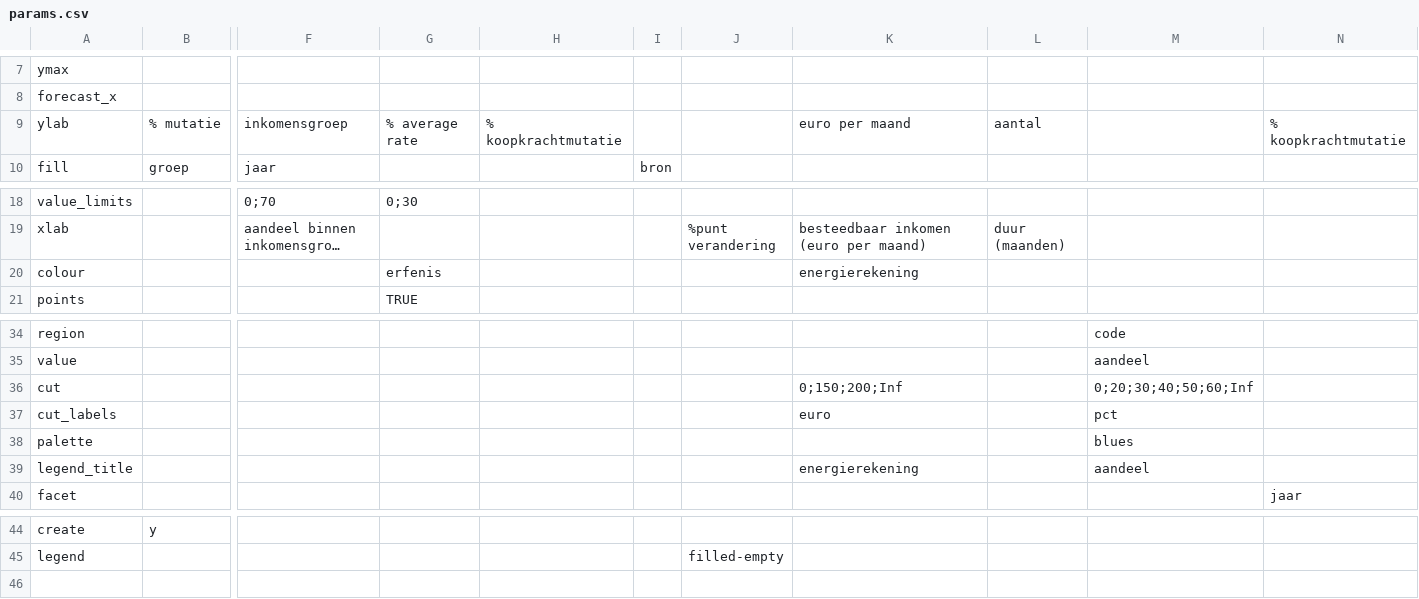
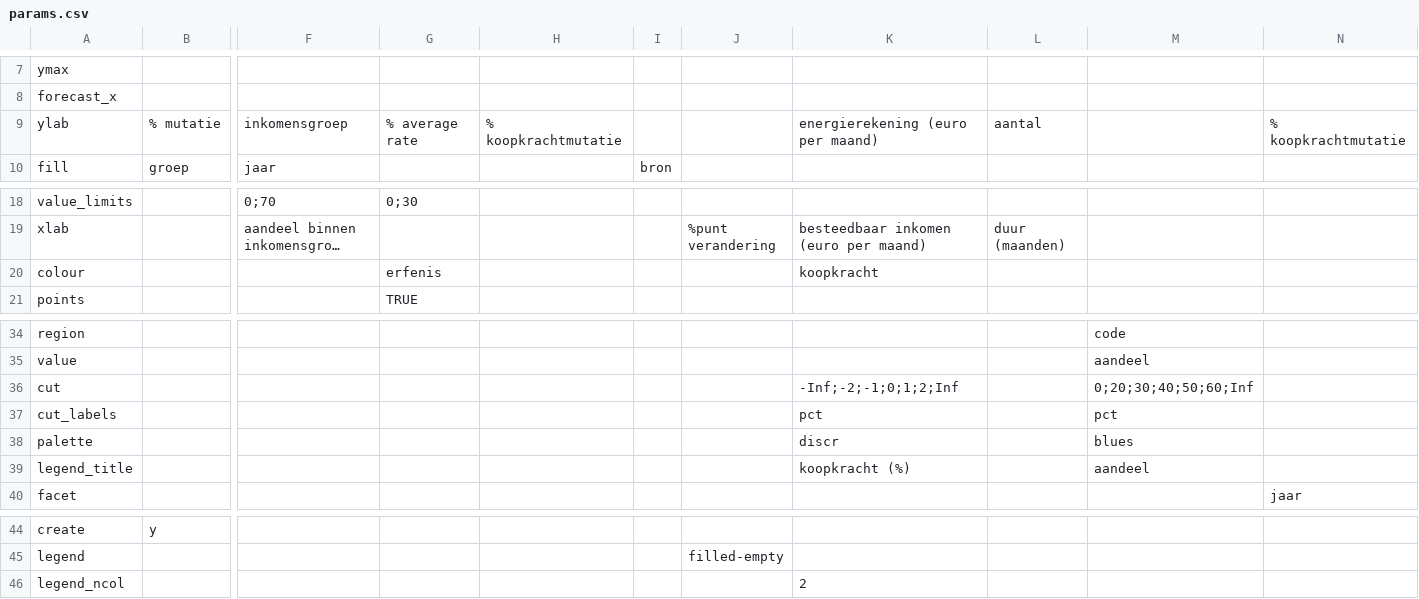
Before and after one commit to joris-klingen/ggcpb, a CSV file: inst/examples/params.csv, drawn as a sheet; only a part is shown, gaps mark what is left out; long unchanged cells end in …; rows hold the shown columns only; the diff names each change by its address in the sheet, - before the commit and + after, or states it on an @@ line.

```diff
--- a/inst/examples/params.csv
+++ b/inst/examples/params.csv
-K9: euro per maand
+K9: energierekening (euro per maand)
-K20: energierekening
+K20: koopkracht
-K36: 0;150;200;Inf
+K36: -Inf;-2;-1;0;1;2;Inf
-K37: euro
+K37: pct
-K38: (empty)
+K38: discr
-K39: energierekening
+K39: koopkracht (%)
+row 46: legend_ncol |  |  |  |  |  |  | 2
```
Also changed, not shown: inst/examples/data/scatter.csv, 6 other files.
